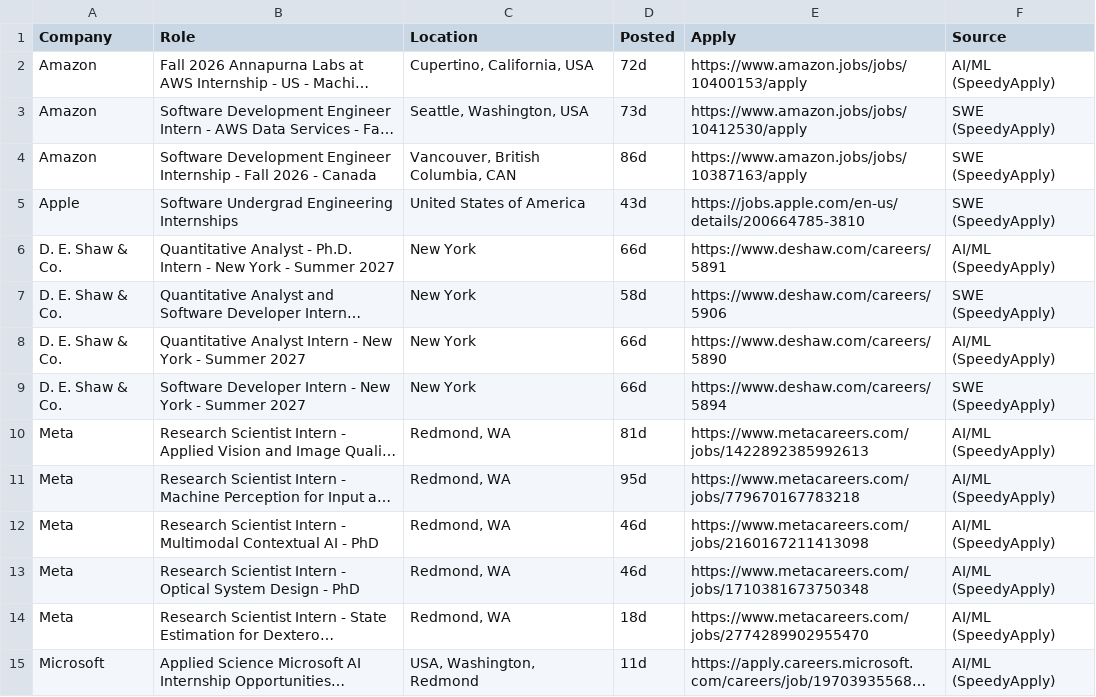
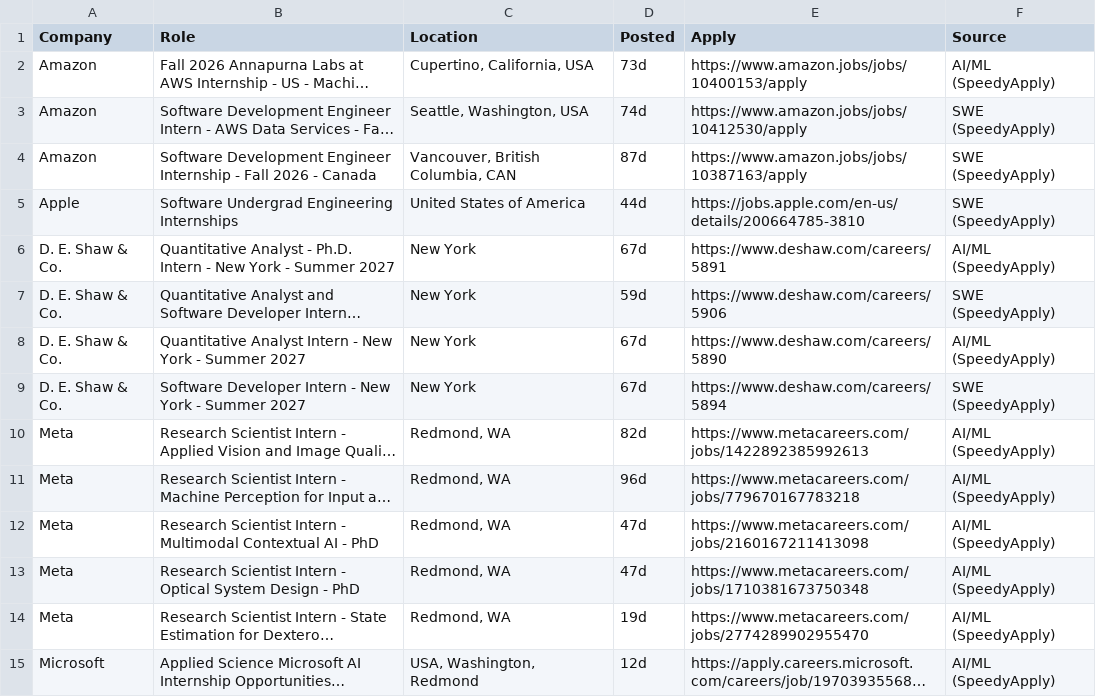
Before and after one commit to aryaanvig/internship-feed, a CSV file: output/internships.csv, drawn as a sheet; only a part is shown; long unchanged cells end in …; the diff covers the shown part only; the diff names each change by its address in the sheet, - before the commit and + after, or states it on an @@ line.

```diff
--- a/output/internships.csv
+++ b/output/internships.csv
-D2 (Posted): 72d
+D2 (Posted): 73d
-D3 (Posted): 73d
+D3 (Posted): 74d
-D4 (Posted): 86d
+D4 (Posted): 87d
-D5 (Posted): 43d
+D5 (Posted): 44d
-D6 (Posted): 66d
+D6 (Posted): 67d
-D7 (Posted): 58d
+D7 (Posted): 59d
-D8:D9 (Posted): 66d
+D8:D9 (Posted): 67d
-D10 (Posted): 81d
+D10 (Posted): 82d
-D11 (Posted): 95d
+D11 (Posted): 96d
-D12:D13 (Posted): 46d
+D12:D13 (Posted): 47d
-D14 (Posted): 18d
+D14 (Posted): 19d
-D15 (Posted): 11d
+D15 (Posted): 12d
```
Also changed, not shown: 20 edited cells elsewhere in this file, 1 other file.
